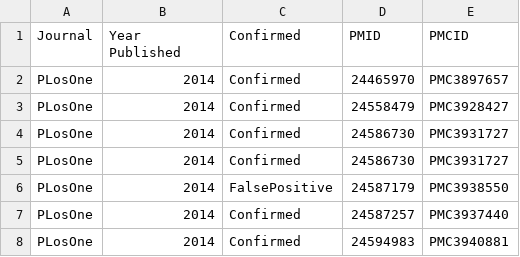
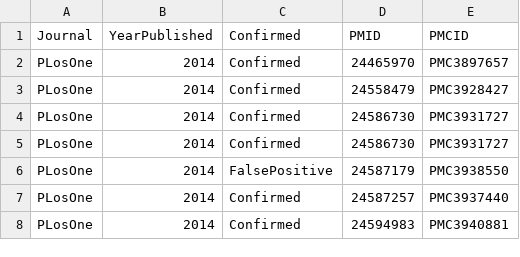
Before and after one commit to markziemann/GeneNameErrors2020, a TSV file: plosone_20142015.tsv, drawn as a sheet; only a part is shown.

Commit message:
plosone analysis

```diff
--- a/plosone_20142015.tsv
+++ b/plosone_20142015.tsv
@@ -1,2 +1,2 @@
-Journal	Year Published	Confirmed	PMID	PMCID
+Journal	YearPublished	Confirmed	PMID	PMCID
 PLosOne	2014	Confirmed	24465970	PMC3897657
```
Also changed, not shown: 1 other file.
